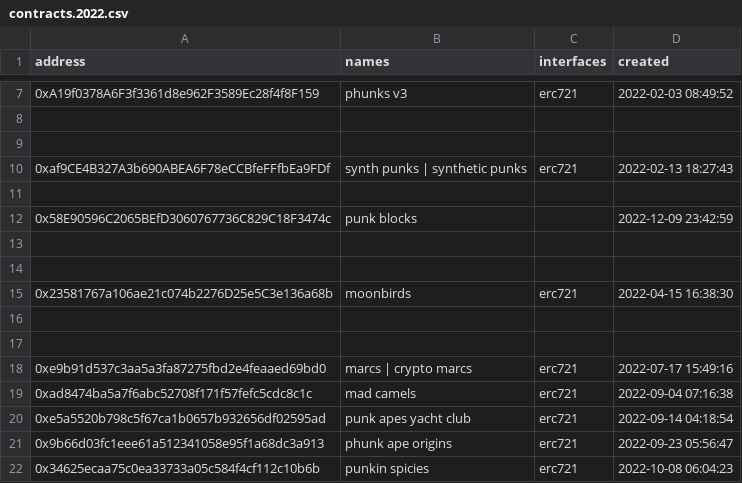
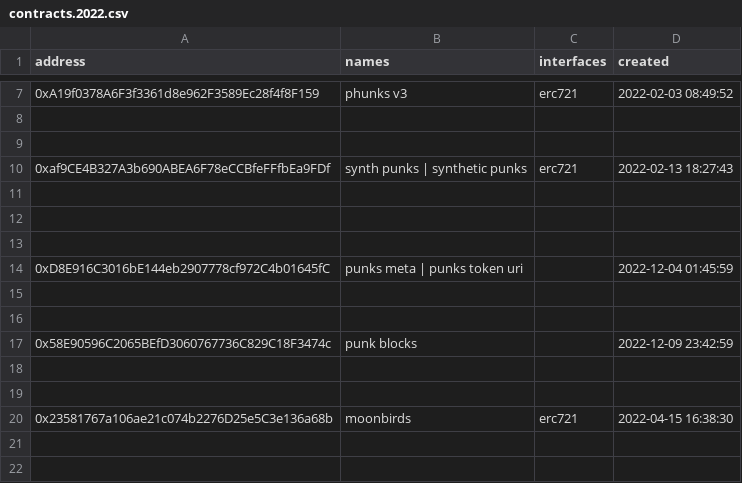
Before and after one commit to monsterhighdev-cloud/blockchain-tools-libraries-scripts, a CSV file: ethname/config/contracts.2022.csv, drawn as a sheet; only a part is shown, gaps mark what is left out; the shorter side is filled out with more unchanged rows; the diff names each change by its address in the sheet, - before the commit and + after, or states it on an @@ line.

```diff
--- a/ethname/config/contracts.2022.csv
+++ b/ethname/config/contracts.2022.csv
+row 12: (empty)
+row 13: (empty)
+row 14: 0xD8E916C3016bE144eb2907778cf972C4b01645fC | punks meta | punks token uri |  | 2022-12-04 01:45:59
+row 15: (empty)
+row 16: (empty)
```
Also changed, not shown: 15 other files.
